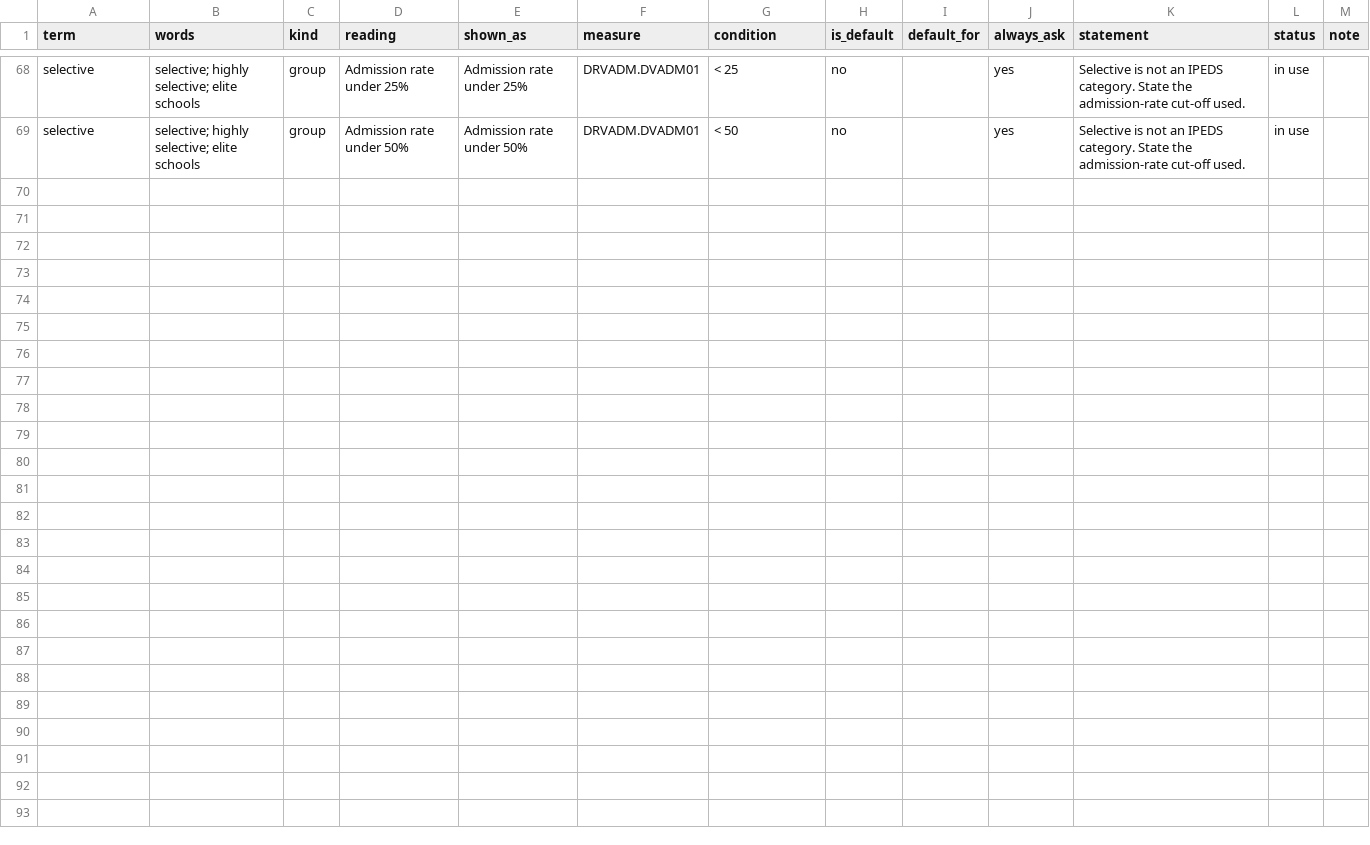
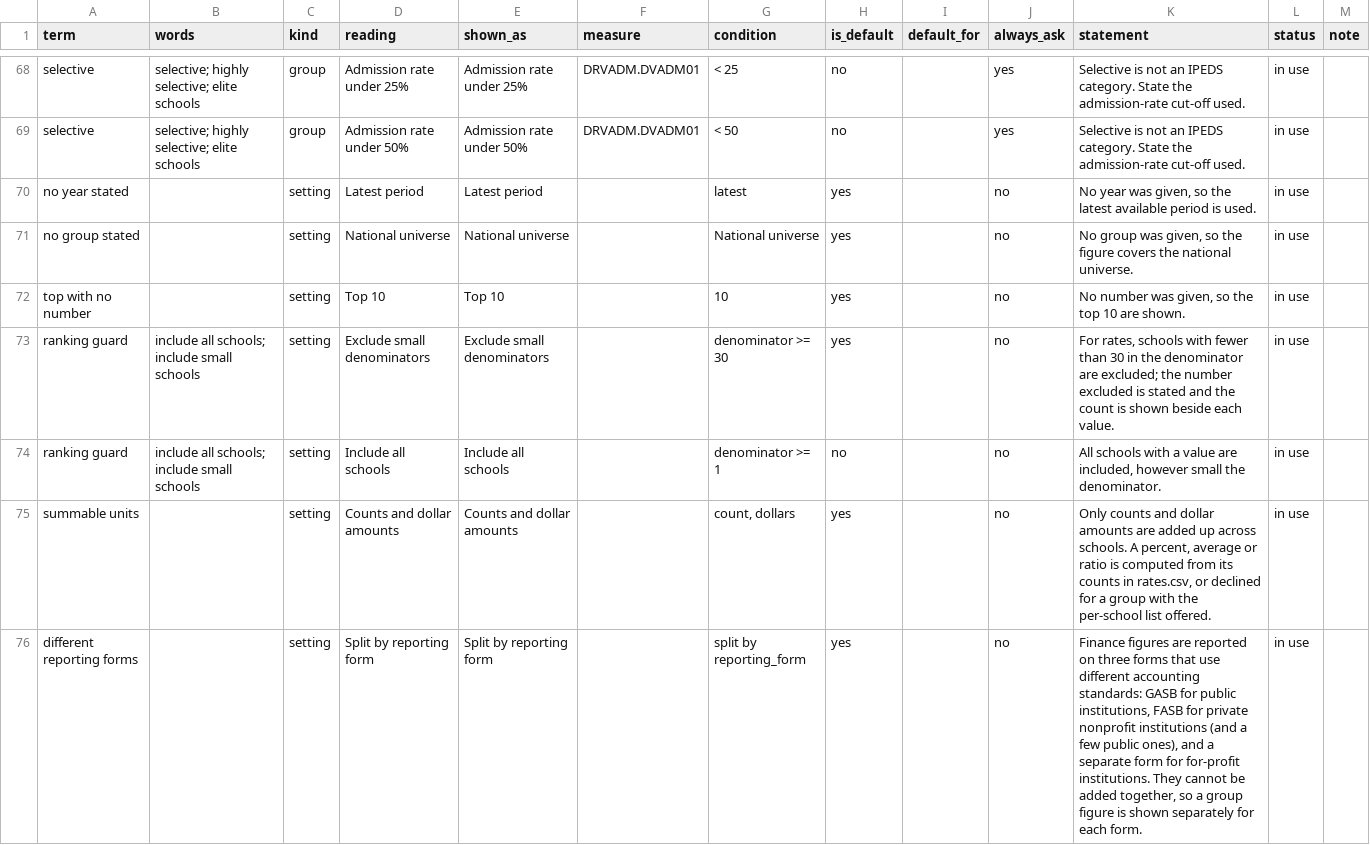
Before and after one commit to yul13011/ipeds-research-companion-v2, a CSV file: dictionary/terms.csv, drawn as a sheet; only a part is shown, gaps mark what is left out.

```diff
--- a/dictionary/terms.csv
+++ b/dictionary/terms.csv
@@ -69 +69,8 @@ selective,selective; highly selective; elite schools,group,Admission rate under
 selective,selective; highly selective; elite schools,group,Admission rate under 50%,Admission rate under 50%,DRVADM.DVADM01,< 50,no,,yes,Selective is not an IPEDS category. State the admission-rate cut-off used.,in use,
+no year stated,,setting,Latest period,Latest period,,latest,yes,,no,"No year was given, so the latest available period is used.",in use,
+no group stated,,setting,National universe,National universe,,National universe,yes,,no,"No group was given, so the figure covers the national universe.",in use,
+top with no number,,setting,Top 10,Top 10,,10,yes,,no,"No number was given, so the top 10 are shown.",in use,
+ranking guard,include all schools; include small schools,setting,Exclude small denominators,Exclude small denominators,,denominator >= 30,yes,,no,"For rates, schools with fewer than 30 in the denominator are excluded; the number excluded is stated and the count is shown beside each value.",in use,
+ranking guard,include all schools; include small schools,setting,Include all schools,Include all schools,,denominator >= 1,no,,no,"All schools with a value are included, however small the denominator.",in use,
+summable units,,setting,Counts and dollar amounts,Counts and dollar amounts,,"count, dollars",yes,,no,"Only counts and dollar amounts are added up across schools. A percent, average or ratio is computed from its counts in rates.csv, or declined for a group with the per-school list offered.",in use,
+different reporting forms,,setting,Split by reporting form,Split by reporting form,,split by reporting_form,yes,,no,"Finance figures are reported on three forms that use different accounting standards: GASB for public institutions, FASB for private nonprofit institutions (and a few public ones), and a separate form for for-profit institutions. They cannot be added together, so a group figure is shown separately for each form.",in use,
```
Also changed, not shown: dictionary/category_codes.csv, dictionary/rates.csv, 9 other files.
